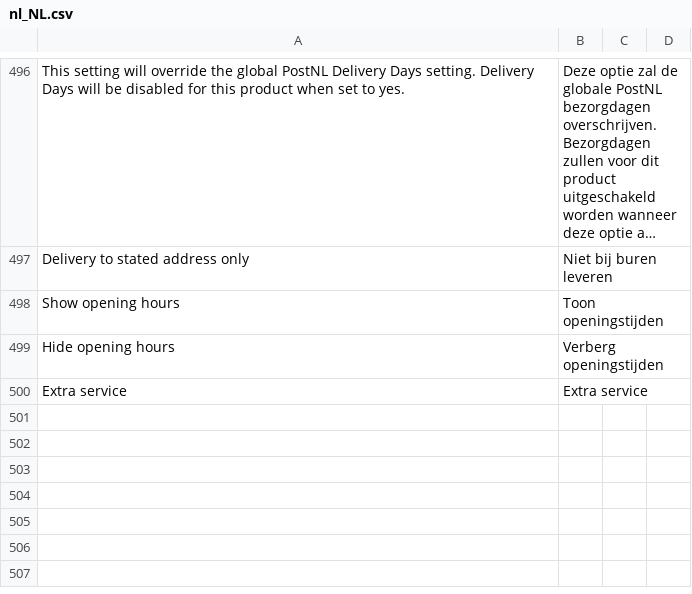
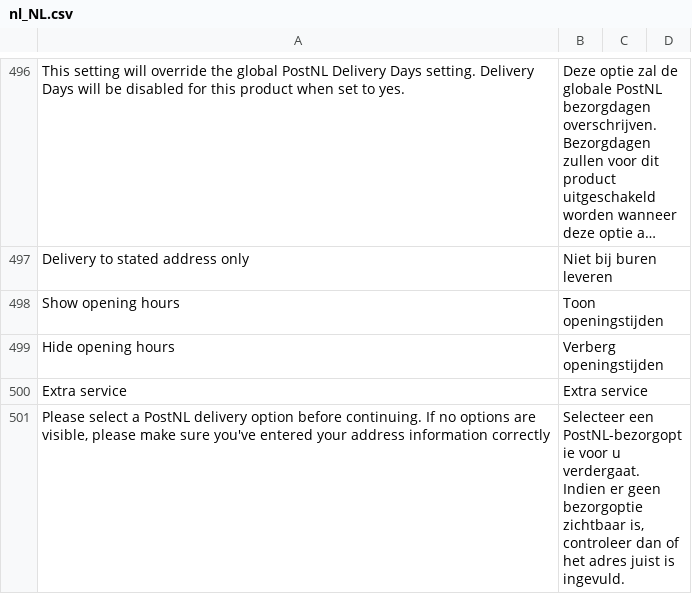
Before and after one commit to postnl/postnl-magento2, a CSV file: i18n/nl_NL.csv, drawn as a sheet; only a part is shown, gaps mark what is left out; long unchanged cells end in …; the diff names each change by its address in the sheet, - before the commit and + after, or states it on an @@ line.

```diff
--- a/i18n/nl_NL.csv
+++ b/i18n/nl_NL.csv
+row 501: Please select a PostNL delivery option before continuing. If no options are visible, please make sure you've entered your address information correctly | Selecteer een PostNL-bezorgoptie voor u verdergaat. Indien er geen bezorgoptie zichtbaar is, controleer dan of het adres juist is ingevuld.
```
Also changed, not shown: i18n/en_US.csv.
